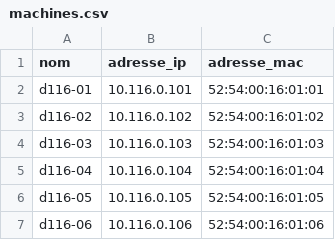
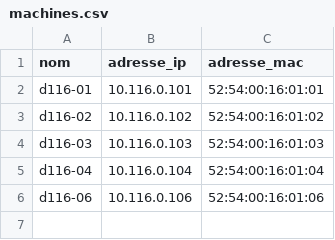
Before and after one commit to KinkyPaff/eval01-git, a CSV file: machines.csv, drawn as a sheet; the diff names each change by its address in the sheet, - before the commit and + after, or states it on an @@ line.

Commit message:
Mise à jour de l'inventaire

```diff
--- a/machines.csv
+++ b/machines.csv
-row 6: d116-05 | 10.116.0.105 | 52:54:00:16:01:05
```
